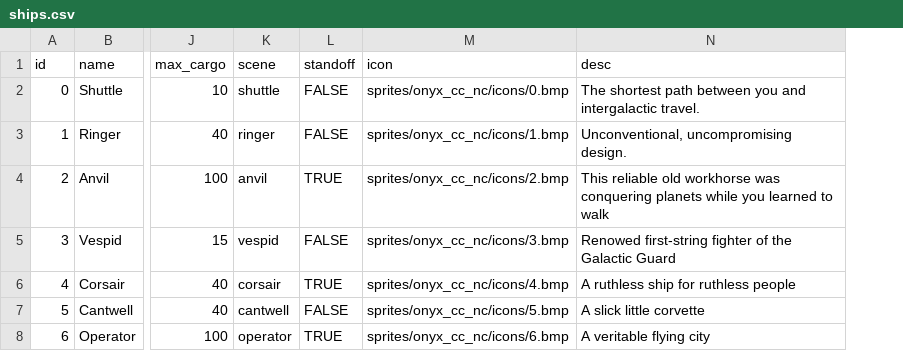
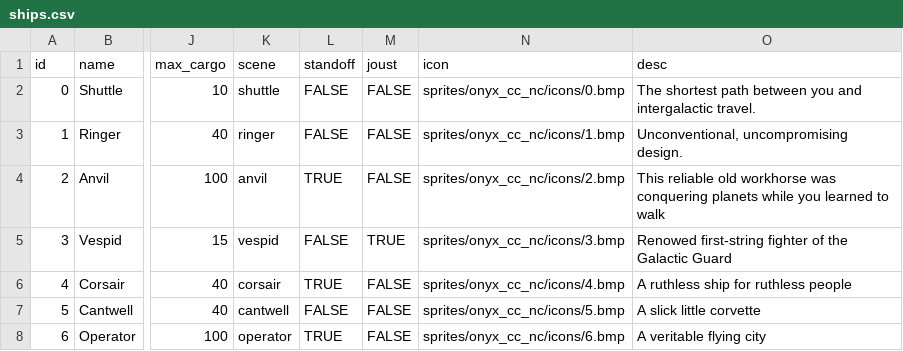
Before and after one commit to EamonnMR/mpevmvp, a CSV file: data/ships.csv, drawn as a sheet; only a part is shown, gaps mark what is left out; the diff names each change by its address in the sheet, - before the commit and + after, or states it on an @@ line.

Commit message:
NPC ships now obey faction enemy lists

```diff
--- a/data/ships.csv
+++ b/data/ships.csv
+column M (joust), rows 2-8: FALSE | FALSE | FALSE | TRUE | FALSE | FALSE | FALSE
```
Also changed, not shown: data/factions.csv, 2 other files.
